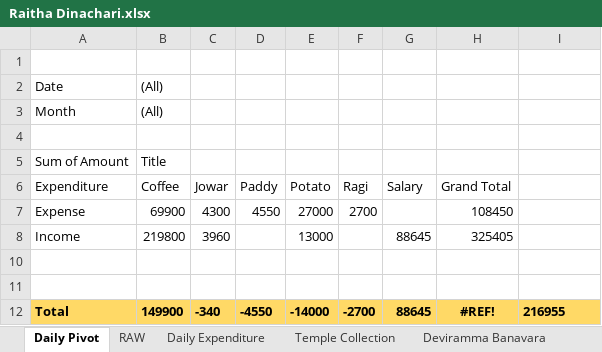
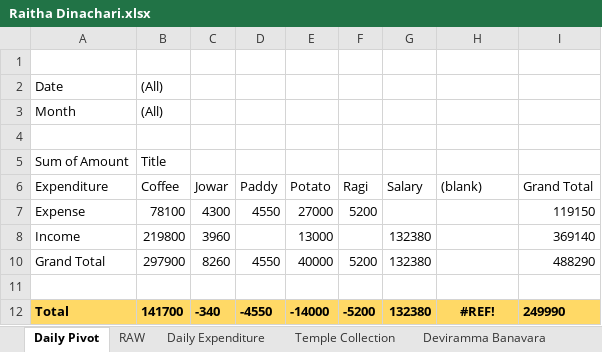
Before and after one commit to APP94815-ec-br/RaithaDinachari, an Excel workbook: Raitha Dinachari.xlsx, sheet Daily Pivot, drawn as a sheet; values as stored, in another font and other column widths than the file's, no borders; removed rows and columns are numbered as before the commit, all else as after; the diff names each change by its address in the sheet, - before the commit and + after, or states it on an @@ line.

```diff
--- a/Raitha Dinachari.xlsx (sheet Daily Pivot)
+++ b/Raitha Dinachari.xlsx (sheet Daily Pivot)
-H6: Grand Total
+H6: (blank)
-I6: (empty)
+I6: Grand Total
-B7 (Coffee): 69900
+B7 (Coffee): 78100
-F7 (Ragi): 2700
+F7 (Ragi): 5200
-H7 ((blank)): 108450
+H7 ((blank)): (empty)
-I7 (Grand Total): (empty)
+I7 (Grand Total): 119150
-G8 (Salary): 88645
+G8 (Salary): 132380
-H8 ((blank)): 325405
+H8 ((blank)): (empty)
-I8 (Grand Total): (empty)
+I8 (Grand Total): 369140
+row 10: Grand Total | 297900 | 8260 | 4550 | 40000 | 5200 | 132380 |  | 488290
-row 11: (empty)
-B12 (Coffee): 149900
+B12 (Coffee): 141700
-F12 (Ragi): -2700
+F12 (Ragi): -5200
-G12 (Salary): 88645
+G12 (Salary): 132380
-I12 (Grand Total): 216955
+I12 (Grand Total): 249990
```
Also changed, not shown: sheet Daily Expenditure, sheet RAW, formulas that keep their value, hidden cells.
